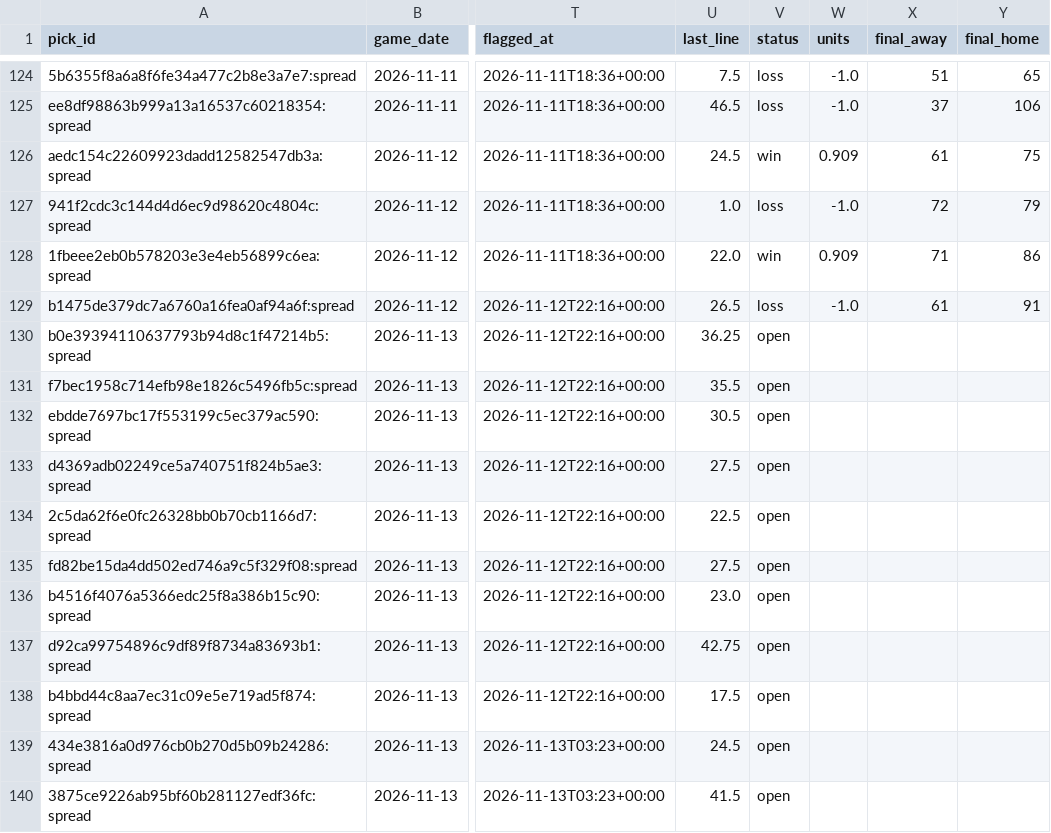
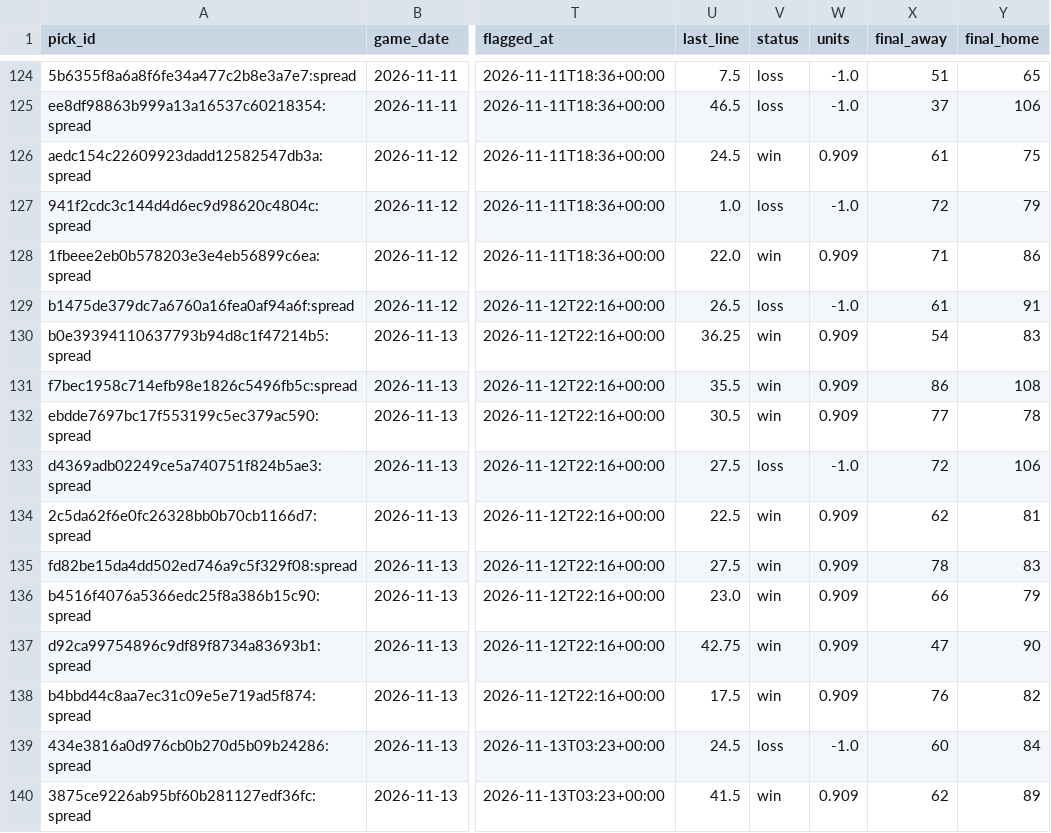
Before and after one commit to wheehawk/CBB_Mispricing, a CSV file: data/picks.csv, drawn as a sheet; only a part is shown, gaps mark what is left out; the diff covers the shown part only; the diff names each change by its address in the sheet, - before the commit and + after, or states it on an @@ line.

```diff
--- a/data/picks.csv
+++ b/data/picks.csv
-V130:V132 (status): open
+V130:V132 (status): win
-W130:W132 (units): (empty)
+W130:W132 (units): 0.909
-X130 (final_away): (empty)
+X130 (final_away): 54
-Y130 (final_home): (empty)
+Y130 (final_home): 83
-X131 (final_away): (empty)
+X131 (final_away): 86
-Y131 (final_home): (empty)
+Y131 (final_home): 108
-X132 (final_away): (empty)
+X132 (final_away): 77
-Y132 (final_home): (empty)
+Y132 (final_home): 78
-V133 (status): open
+V133 (status): loss
-W133 (units): (empty)
+W133 (units): -1.0
-X133 (final_away): (empty)
+X133 (final_away): 72
-Y133 (final_home): (empty)
+Y133 (final_home): 106
-V134:V138 (status): open
+V134:V138 (status): win
-W134:W138 (units): (empty)
+W134:W138 (units): 0.909
-X134 (final_away): (empty)
+X134 (final_away): 62
-Y134 (final_home): (empty)
+Y134 (final_home): 81
-X135 (final_away): (empty)
+X135 (final_away): 78
-Y135 (final_home): (empty)
+Y135 (final_home): 83
-X136 (final_away): (empty)
+X136 (final_away): 66
-Y136 (final_home): (empty)
+Y136 (final_home): 79
-X137 (final_away): (empty)
+X137 (final_away): 47
-Y137 (final_home): (empty)
+Y137 (final_home): 90
-X138 (final_away): (empty)
+X138 (final_away): 76
-Y138 (final_home): (empty)
+Y138 (final_home): 82
-V139 (status): open
+V139 (status): loss
-W139 (units): (empty)
+W139 (units): -1.0
-X139 (final_away): (empty)
+X139 (final_away): 60
-Y139 (final_home): (empty)
+Y139 (final_home): 84
-V140 (status): open
+V140 (status): win
-W140 (units): (empty)
+W140 (units): 0.909
-X140 (final_away): (empty)
+X140 (final_away): 62
-Y140 (final_home): (empty)
+Y140 (final_home): 89
```
Also changed, not shown: 3 added rows and 22 edited cells elsewhere in this file, 2 other files.
